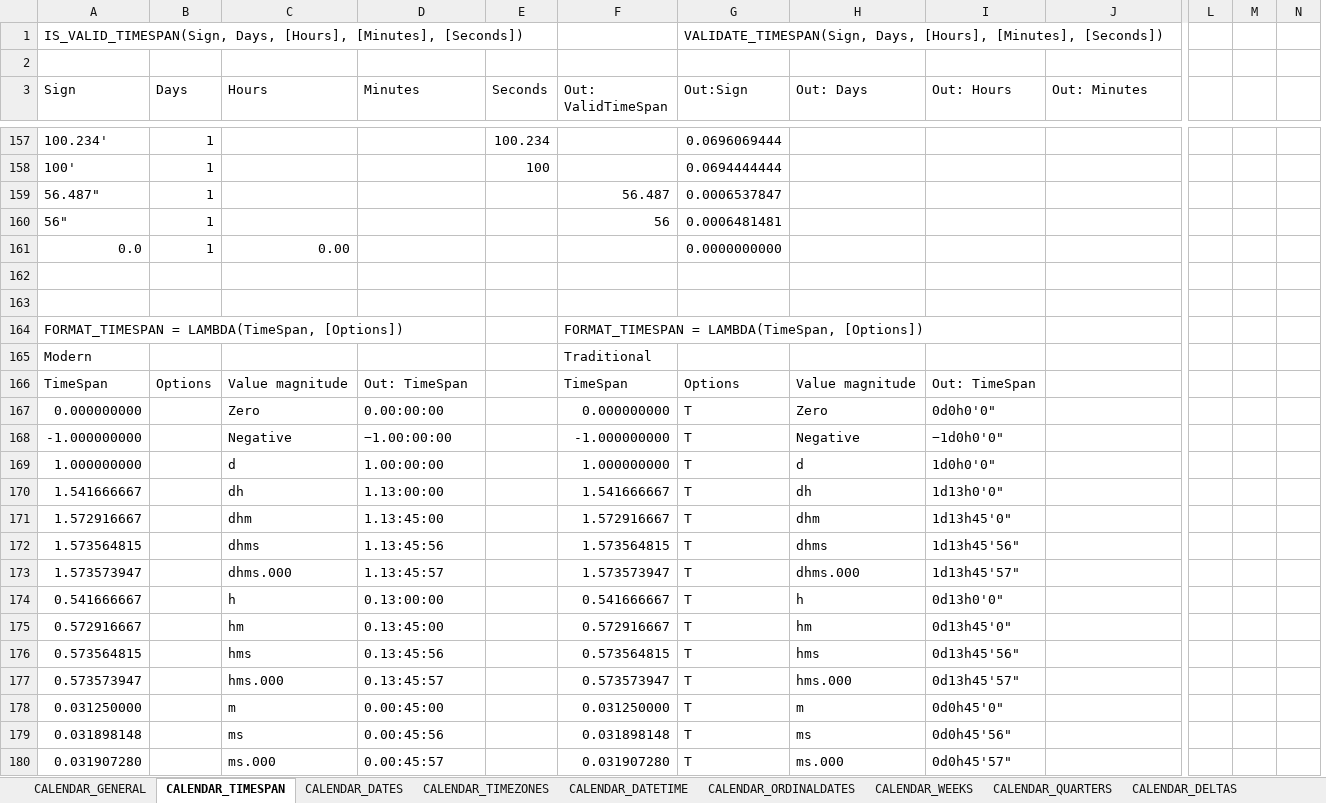
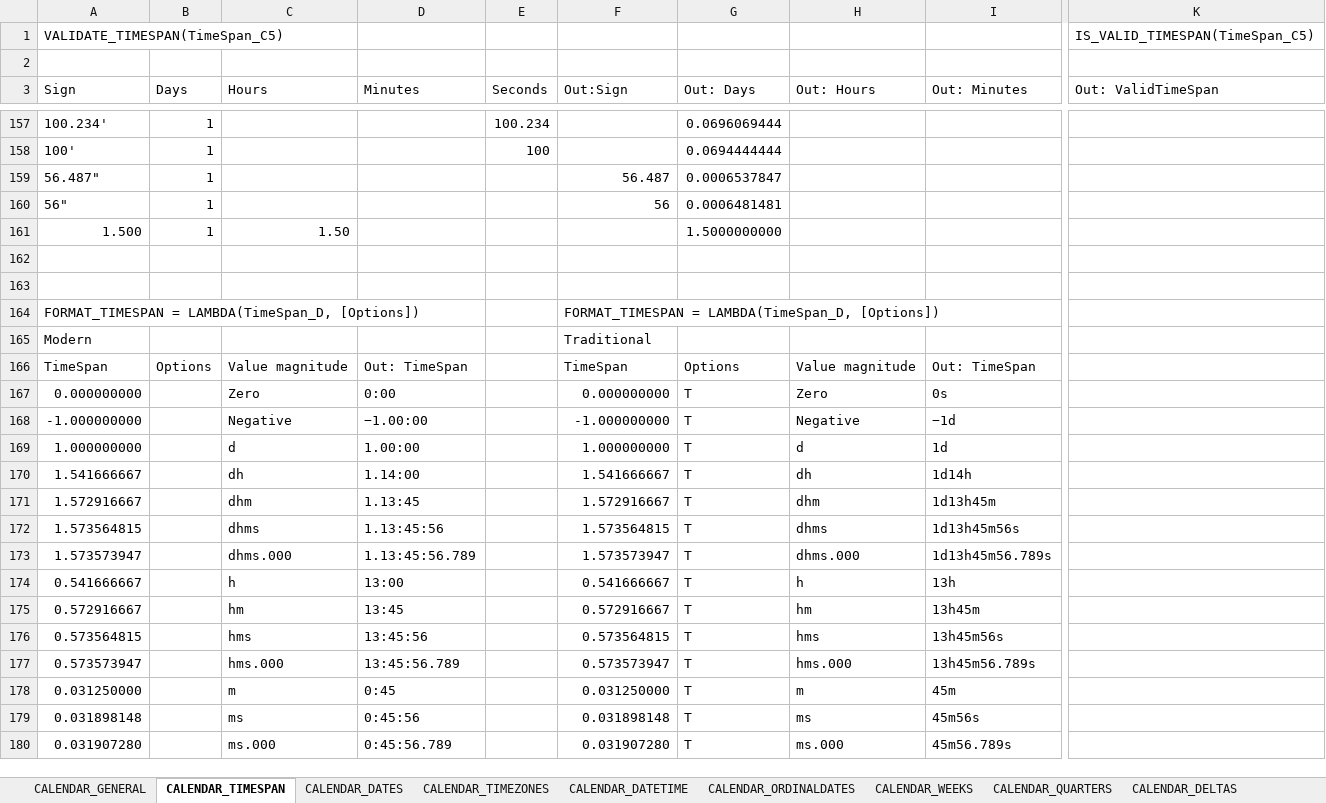
Before and after one commit to ShayneHau/Excel-Lambda-Chrono, an Excel workbook: Release/Calendar_LambdaModule.xlsx, sheet CALENDAR_TIMESPAN, drawn as a sheet; only a part is shown, gaps mark what is left out; values as stored, in another font and other column widths than the file's, no cell formats; table styles not drawn; removed rows and columns are numbered as before the commit, all else as after; rows hold the shown columns only; the diff covers the shown part only; the diff names each change by its address in the sheet, - before the commit and + after, or states it on an @@ line.

Commit message:
Updated format method timespan

```diff
--- a/Release/Calendar_LambdaModule.xlsx (sheet CALENDAR_TIMESPAN)
+++ b/Release/Calendar_LambdaModule.xlsx (sheet CALENDAR_TIMESPAN)
-column I (Out: Hours), rows 166-180: Out: TimeSpan | 0d0h0'0" | −1d0h0'0" | 1d0h0'0" | 1d13h0'0" | 1d13h45'0" | 1d13h45'56" | 1d13h45'57" | 0d13h0'0" | 0d13h45'0" | 0d13h45'56" | 0d13h45'57" | 0d0h45'0" | 0d0h45'56" | 0d0h45'57"
-column L, empty
-column M, empty
-column N, empty
+column K (Out: ValidTimeSpan), empty
-row 1: IS_VALID_TIMESPAN(Sign, Days, [Hours], [Minutes], [Seconds]) |  |  |  |  |  | VALIDATE_TIMESPAN(Sign, Days, [Hours], [Minutes], [Seconds])
+row 1: VALIDATE_TIMESPAN(TimeSpan_C5) |  |  |  |  |  |  |  |  | IS_VALID_TIMESPAN(TimeSpan_C5)
-F3: Out: ValidTimeSpan
+F3: Out:Sign
-G3: Out:Sign
+G3: Out: Days
-H3: Out: Days
+H3: Out: Hours
-row 161: 0.0 | 1 | 0.00 |  |  |  | 0.0000000000
+row 161: 1.500 | 1 | 1.50 |  |  |  | 1.5000000000
-A164 (Sign): FORMAT_TIMESPAN = LAMBDA(TimeSpan, [Options])
+A164 (Sign): FORMAT_TIMESPAN = LAMBDA(TimeSpan_D, [Options])
-F164 (Out:Sign): FORMAT_TIMESPAN = LAMBDA(TimeSpan, [Options])
+F164 (Out:Sign): FORMAT_TIMESPAN = LAMBDA(TimeSpan_D, [Options])
-I166 (Out: Minutes): (empty)
+I166 (Out: Minutes): Out: TimeSpan
-D167 (Minutes): 0.00:00:00
+D167 (Minutes): 0:00
-I167 (Out: Minutes): (empty)
+I167 (Out: Minutes): 0s
-D168 (Minutes): −1.00:00:00
+D168 (Minutes): −1.00:00
-I168 (Out: Minutes): (empty)
+I168 (Out: Minutes): −1d
-D169 (Minutes): 1.00:00:00
+D169 (Minutes): 1.00:00
-I169 (Out: Minutes): (empty)
+I169 (Out: Minutes): 1d
-D170 (Minutes): 1.13:00:00
+D170 (Minutes): 1.14:00
-I170 (Out: Minutes): (empty)
+I170 (Out: Minutes): 1d14h
-D171 (Minutes): 1.13:45:00
+D171 (Minutes): 1.13:45
-I171 (Out: Minutes): (empty)
+I171 (Out: Minutes): 1d13h45m
-I172 (Out: Minutes): (empty)
+I172 (Out: Minutes): 1d13h45m56s
-D173 (Minutes): 1.13:45:57
+D173 (Minutes): 1.13:45:56.789
-I173 (Out: Minutes): (empty)
+I173 (Out: Minutes): 1d13h45m56.789s
-D174 (Minutes): 0.13:00:00
+D174 (Minutes): 13:00
-I174 (Out: Minutes): (empty)
+I174 (Out: Minutes): 13h
-D175 (Minutes): 0.13:45:00
+D175 (Minutes): 13:45
-I175 (Out: Minutes): (empty)
+I175 (Out: Minutes): 13h45m
-D176 (Minutes): 0.13:45:56
+D176 (Minutes): 13:45:56
-I176 (Out: Minutes): (empty)
+I176 (Out: Minutes): 13h45m56s
-D177 (Minutes): 0.13:45:57
+D177 (Minutes): 13:45:56.789
-I177 (Out: Minutes): (empty)
+I177 (Out: Minutes): 13h45m56.789s
-D178 (Minutes): 0.00:45:00
+D178 (Minutes): 0:45
-I178 (Out: Minutes): (empty)
+I178 (Out: Minutes): 45m
-D179 (Minutes): 0.00:45:56
+D179 (Minutes): 0:45:56
-I179 (Out: Minutes): (empty)
+I179 (Out: Minutes): 45m56s
-D180 (Minutes): 0.00:45:57
+D180 (Minutes): 0:45:56.789
-I180 (Out: Minutes): (empty)
+I180 (Out: Minutes): 45m56.789s
```
Also changed, not shown: 21 added rows, 21 removed rows and 569 edited cells elsewhere in this sheet, sheet CALENDAR_GENERAL, sheet CALENDAR_DATETIME, sheet CALENDAR_TIMEZONES, sheet CALENDAR_CONVERSION, cell formats, formulas that keep their value, 2 other files.
